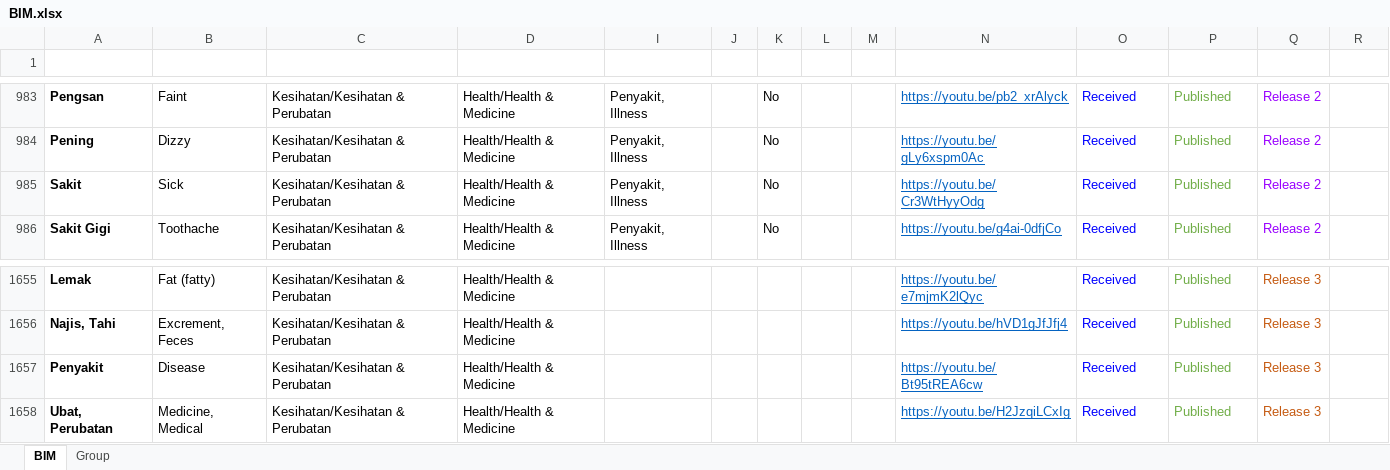
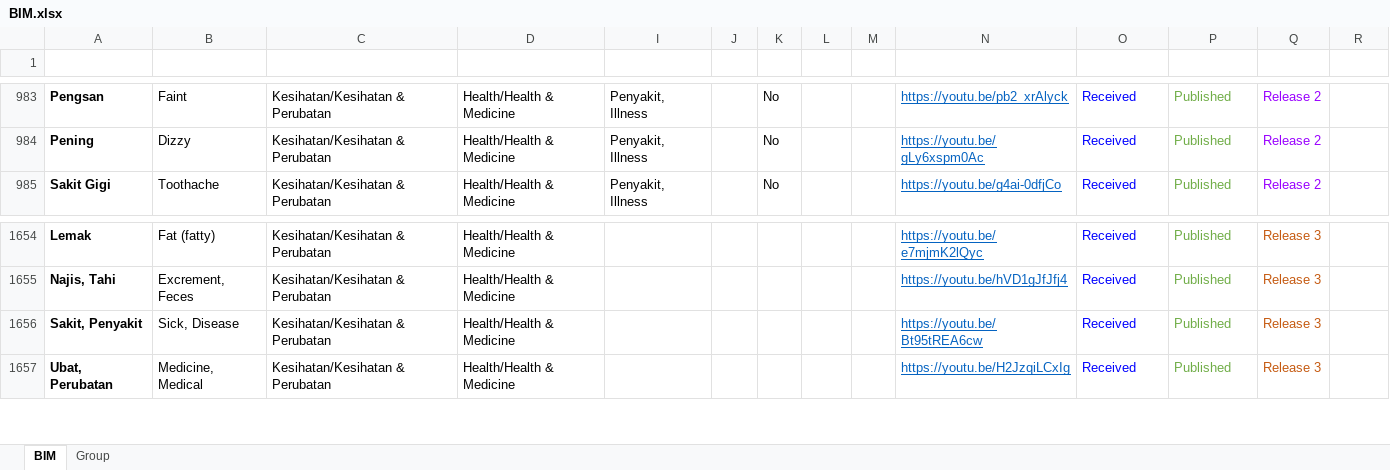
Before and after one commit to malaysiafederationofthedeaf/ggb-mfd-project, an Excel workbook: public/assets/BIM.xlsx, sheet BIM, drawn as a sheet; only a part is shown, gaps mark what is left out; values as stored, in another font and other column widths than the file's, no borders; charts and pictures and conditional formats and table styles not drawn; removed rows and columns are numbered as before the commit, all else as after; the diff names each change by its address in the sheet, - before the commit and + after, or states it on an @@ line.

Commit message:
update BIM Sheet penyakit

```diff
--- a/public/assets/BIM.xlsx (sheet BIM)
+++ b/public/assets/BIM.xlsx (sheet BIM)
-row 985: Sakit | Sick | Kesihatan/Kesihatan & Perubatan | Health/Health & Medicine | Penyakit, Illness |  | No |  |  | https://youtu.be/Cr3WtHyyOdg | Received | Published | Release 2
-A1656 (Perkataan): Penyakit
+A1656 (Perkataan): Sakit, Penyakit
-B1656 (Word): Disease
+B1656 (Word): Sick, Disease
```
Also changed, not shown: hidden cells, 1 other file.
